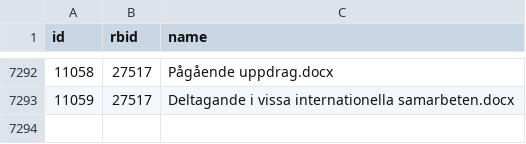
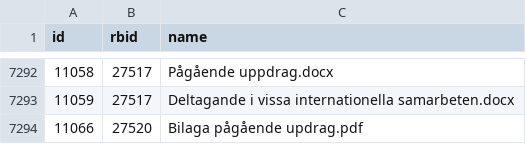
Before and after one commit to civictechsweden/oppna-statsliggaren, a CSV file: attachments.csv, drawn as a sheet; only a part is shown, gaps mark what is left out; the diff names each change by its address in the sheet, - before the commit and + after, or states it on an @@ line.

```diff
--- a/attachments.csv
+++ b/attachments.csv
+row 7294: 11066 | 27520 | Bilaga pågående updrag.pdf
```
Also changed, not shown: 1 other file.
